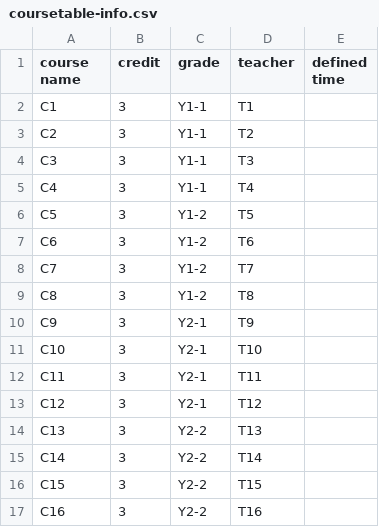
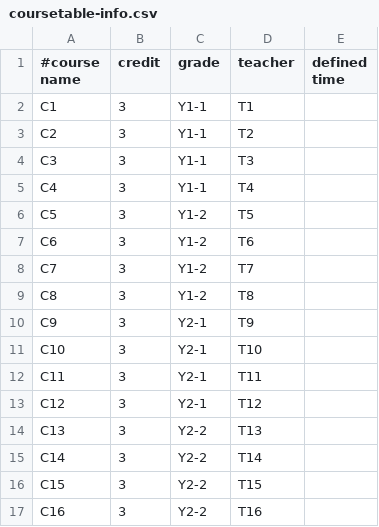
Before and after one commit to lijunsong/course-table-genertor, a CSV file: coursetable-info.csv, drawn as a sheet.

```diff
--- a/coursetable-info.csv
+++ b/coursetable-info.csv
@@ -1,2 +1,2 @@
-course name,credit,grade,teacher,defined time
+#course name,credit,grade,teacher,defined time
 C1,3,Y1-1,T1,
```
Also changed, not shown: 3 other files.
